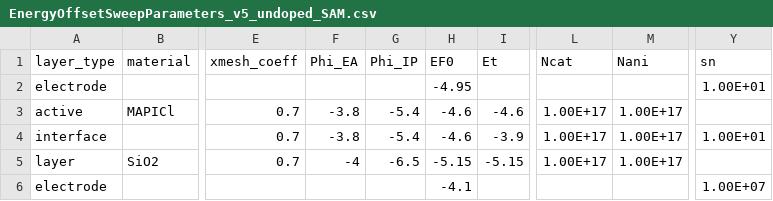
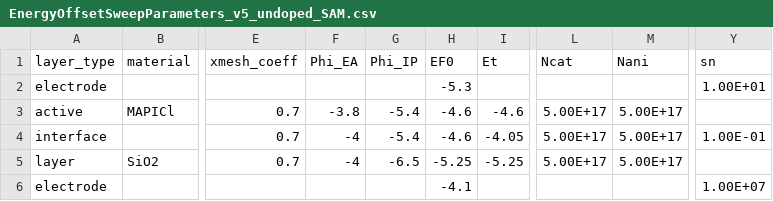
Before and after one commit to lucy-hart/Driftfusion, a CSV file: Input_files/EnergyOffsetSweepParameters_v5_undoped_SAM.csv, drawn as a sheet; only a part is shown, gaps mark what is left out; the diff names each change by its address in the sheet, - before the commit and + after, or states it on an @@ line.

```diff
--- a/Input_files/EnergyOffsetSweepParameters_v5_undoped_SAM.csv
+++ b/Input_files/EnergyOffsetSweepParameters_v5_undoped_SAM.csv
-H2 (EF0): -4.95
+H2 (EF0): -5.3
-L3:L5 (Ncat): 1.00E+17
+L3:L5 (Ncat): 5.00E+17
-M3:M5 (Nani): 1.00E+17
+M3:M5 (Nani): 5.00E+17
-F4 (Phi_EA): -3.8
+F4 (Phi_EA): -4
-I4 (Et): -3.9
+I4 (Et): -4.05
-Y4 (sn): 1.00E+01
+Y4 (sn): 1.00E-01
-H5 (EF0): -5.15
+H5 (EF0): -5.25
-I5 (Et): -5.15
+I5 (Et): -5.25
```
Also changed, not shown: 9 other files.
